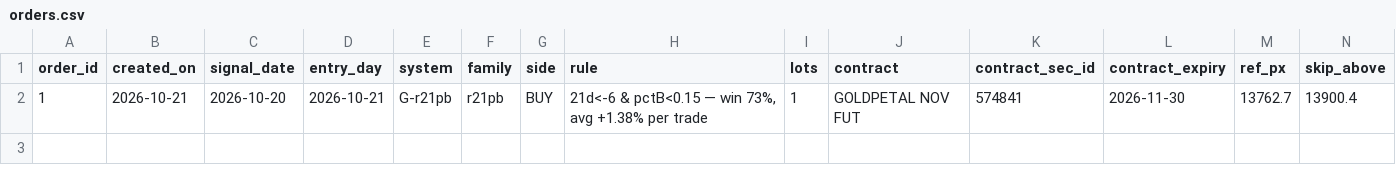
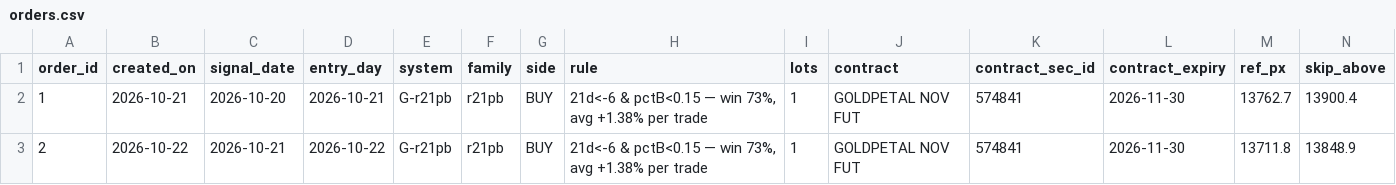
Before and after one commit to abhayv7272/ms-gold-algo, a CSV file: data/algo/orders.csv, drawn as a sheet; only a part is shown; rows hold the shown columns only; the diff names each change by its address in the sheet, - before the commit and + after, or states it on an @@ line.

```diff
--- a/data/algo/orders.csv
+++ b/data/algo/orders.csv
+row 3: 2 | 2026-10-22 | 2026-10-21 | 2026-10-22 | G-r21pb | r21pb | BUY | 21d<-6 & pctB<0.15 — win 73%, avg +1.38% per trade | 1 | GOLDPETAL NOV FUT | 574841 | 2026-11-30 | 13711.8 | 13848.9
```
Also changed, not shown: data/algo/health_log.csv, data/algo/live_tail.csv, 3 other files.
